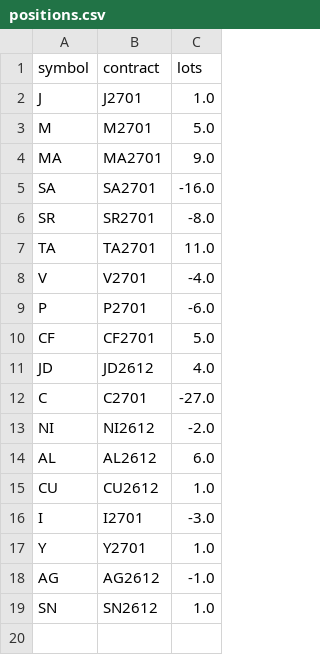
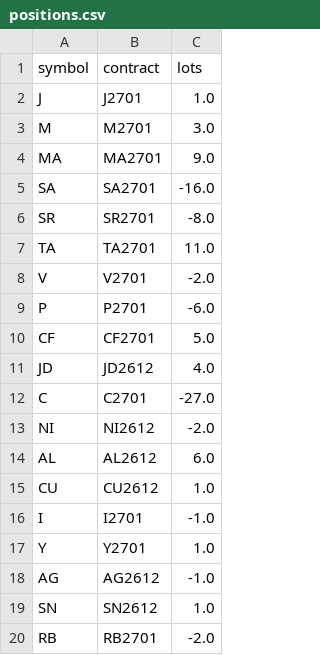
Before and after one commit to goodzcyabc/cta-china-futures, a CSV file: paper/v03/positions.csv, drawn as a sheet.

```diff
--- a/paper/v03/positions.csv
+++ b/paper/v03/positions.csv
@@ -2,3 +2,3 @@ symbol,contract,lots
 J,J2701,1.0
-M,M2701,5.0
+M,M2701,3.0
 MA,MA2701,9.0
@@ -7,3 +7,3 @@ SR,SR2701,-8.0
 TA,TA2701,11.0
-V,V2701,-4.0
+V,V2701,-2.0
 P,P2701,-6.0
@@ -15,3 +15,3 @@ AL,AL2612,6.0
 CU,CU2612,1.0
-I,I2701,-3.0
+I,I2701,-1.0
 Y,Y2701,1.0
@@ -19 +19,2 @@ AG,AG2612,-1.0
 SN,SN2612,1.0
+RB,RB2701,-2.0
```
Also changed, not shown: paper/v01/equity.csv, paper/v01r/equity.csv, 32 other files.
